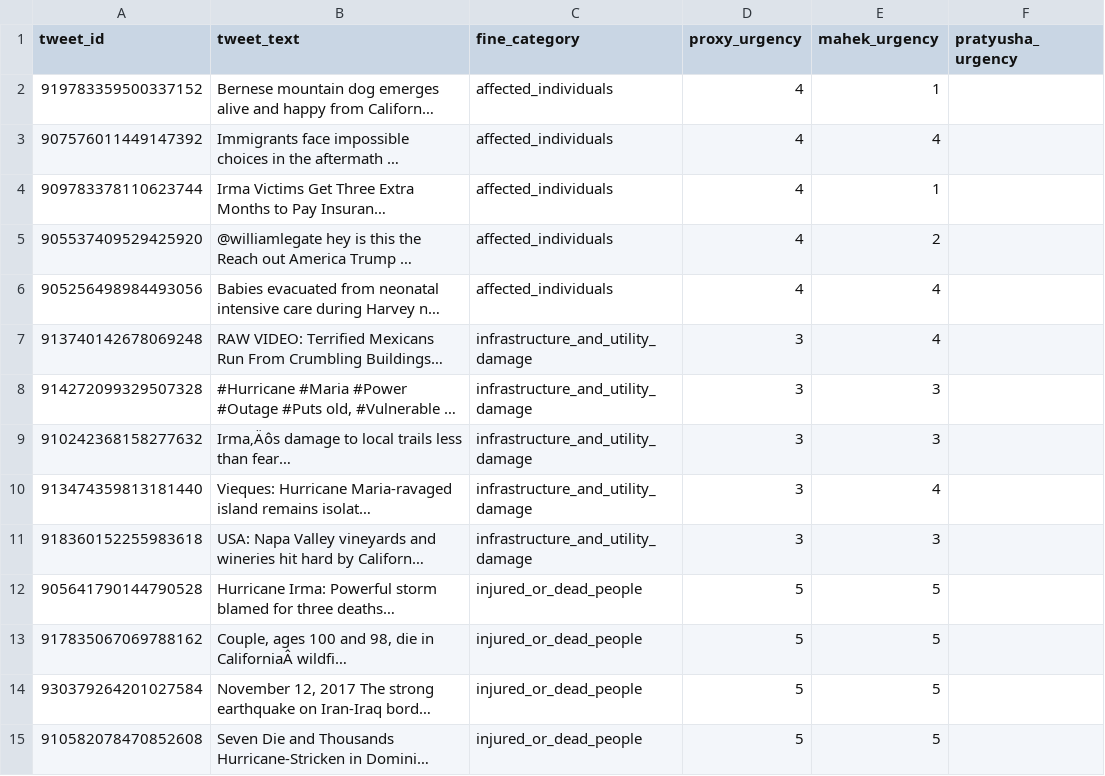
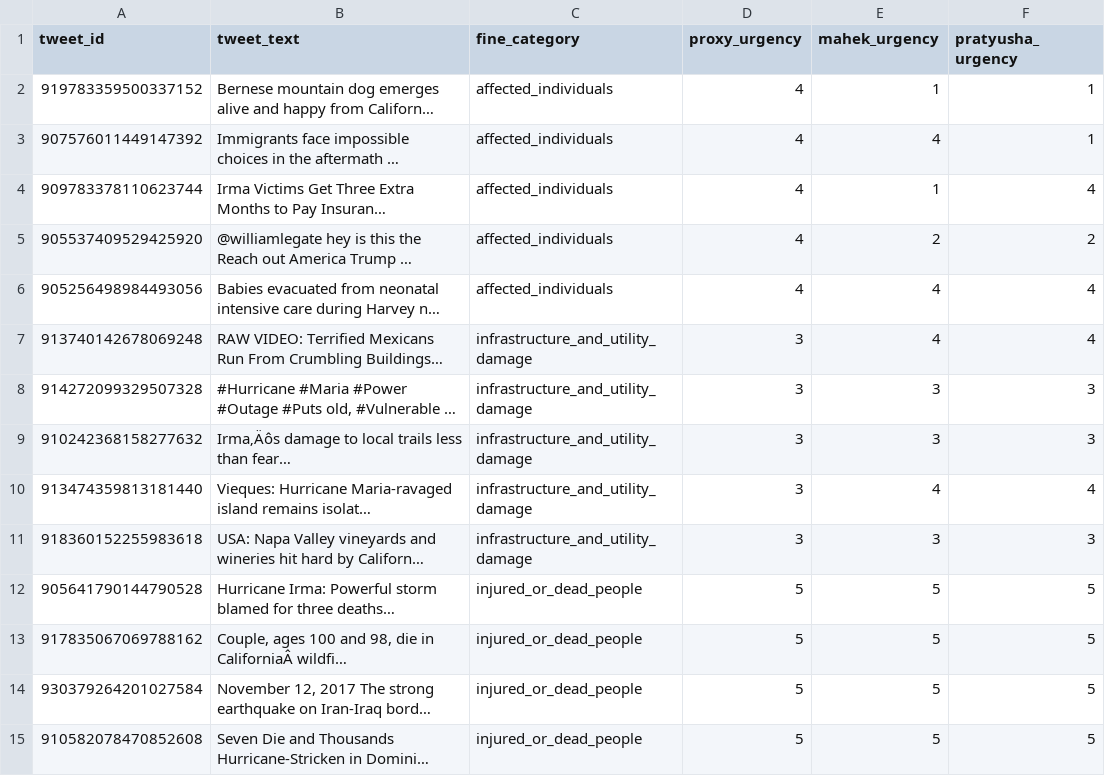
Before and after one commit to maheknagdev/disasterlens, a CSV file: evaluation/urgency_sanity_subset.csv, drawn as a sheet; only a part is shown; long unchanged cells end in …; the diff covers the shown part only; the diff names each change by its address in the sheet, - before the commit and + after, or states it on an @@ line.

Commit message:
Add Vision NLP report and urgency review labels

```diff
--- a/evaluation/urgency_sanity_subset.csv
+++ b/evaluation/urgency_sanity_subset.csv
-F2:F3 (pratyusha_urgency): (empty)
+F2:F3 (pratyusha_urgency): 1
-F4 (pratyusha_urgency): (empty)
+F4 (pratyusha_urgency): 4
-F5 (pratyusha_urgency): (empty)
+F5 (pratyusha_urgency): 2
-F6:F7 (pratyusha_urgency): (empty)
+F6:F7 (pratyusha_urgency): 4
-F8:F9 (pratyusha_urgency): (empty)
+F8:F9 (pratyusha_urgency): 3
-F10 (pratyusha_urgency): (empty)
+F10 (pratyusha_urgency): 4
-F11 (pratyusha_urgency): (empty)
+F11 (pratyusha_urgency): 3
-F12:F15 (pratyusha_urgency): (empty)
+F12:F15 (pratyusha_urgency): 5
```
Also changed, not shown: 25 edited cells elsewhere in this file, 2 other files.
